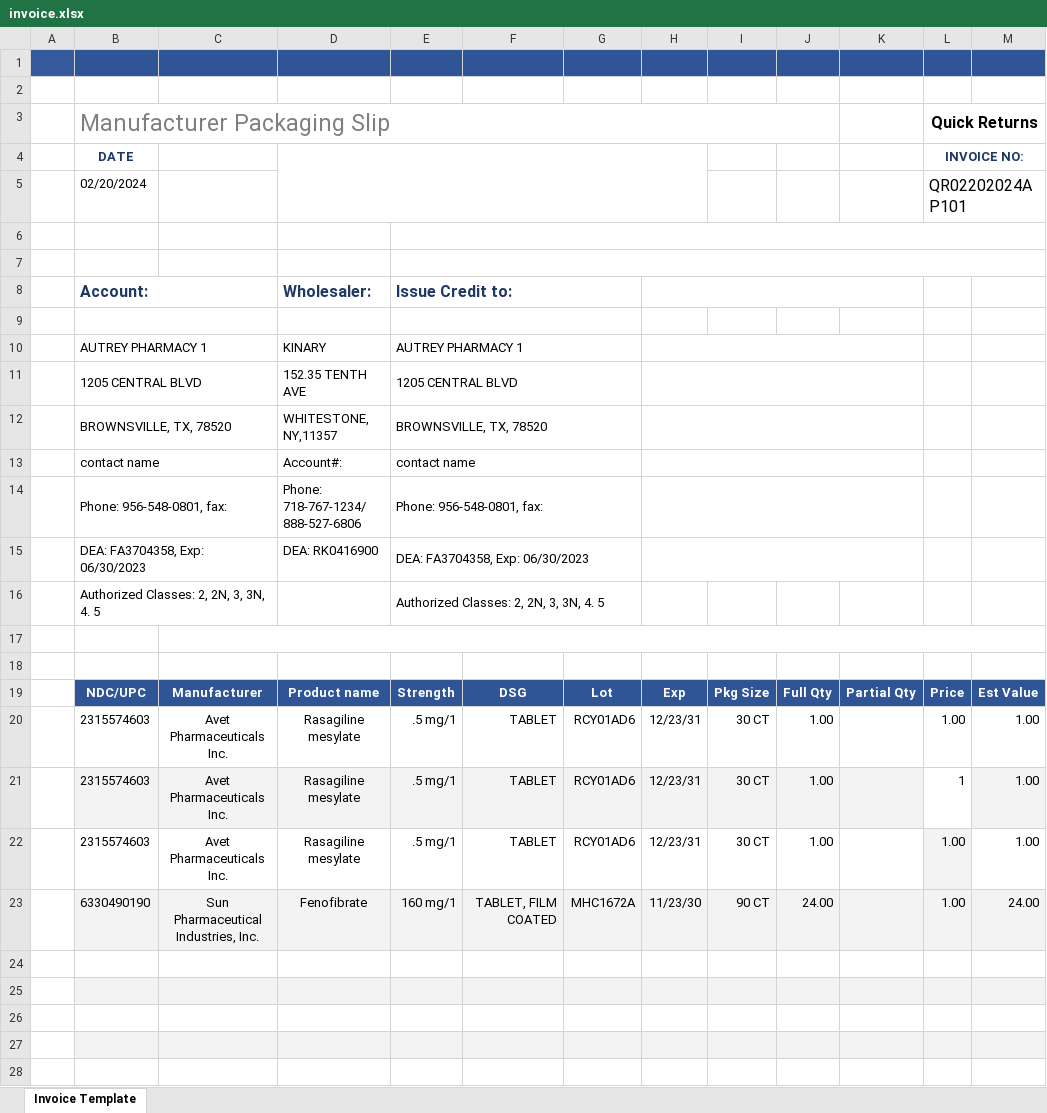
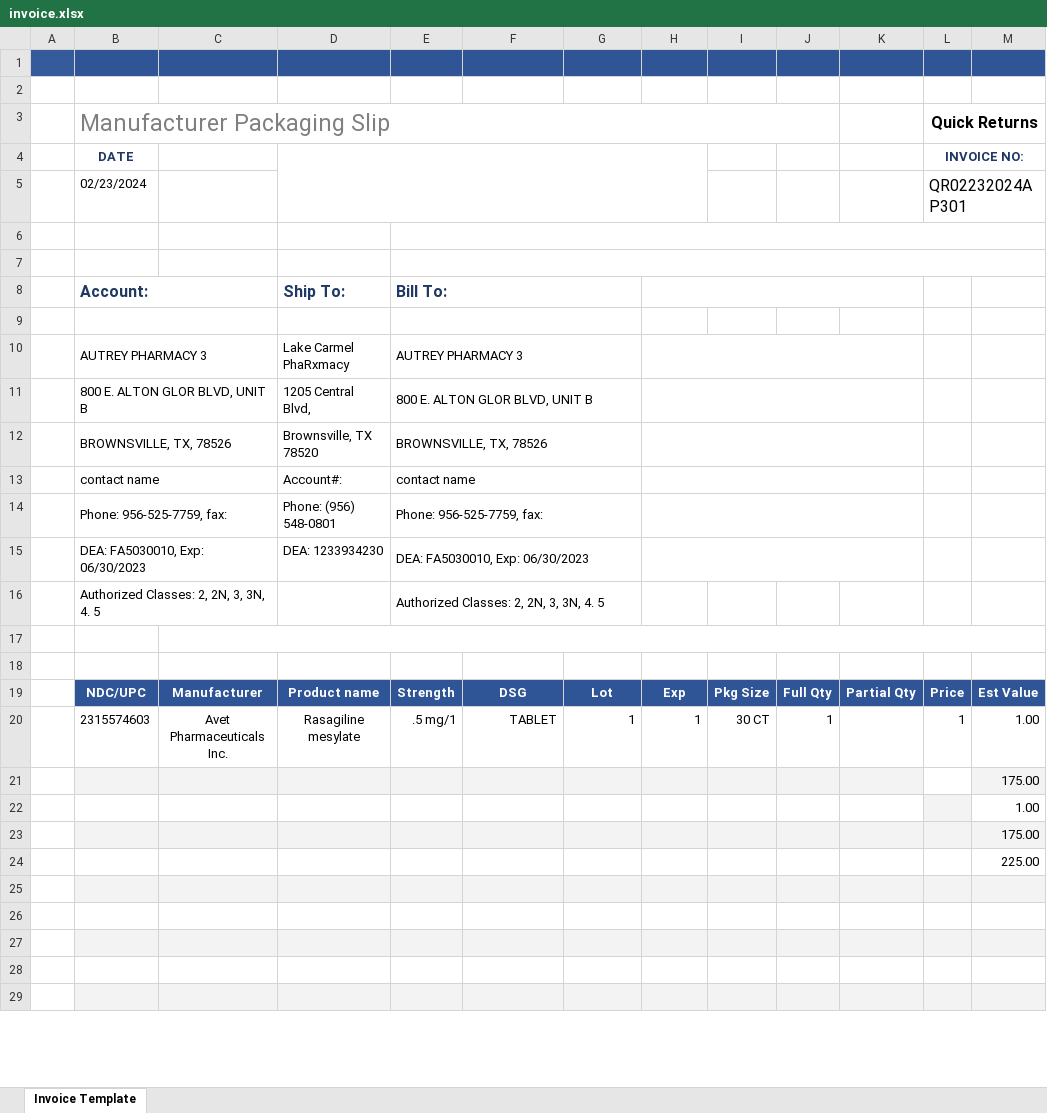
Before and after one commit to vamsi920/T3-front, an Excel workbook: docs/invoice.xlsx, sheet Invoice Template, drawn as a sheet; only a part is shown; values as stored, in another font and other column widths than the file's, no borders; removed rows and columns are numbered as before the commit, all else as after; the diff covers the shown part only; the diff names each change by its address in the sheet, - before the commit and + after, or states it on an @@ line.

```diff
--- a/docs/invoice.xlsx (sheet Invoice Template)
+++ b/docs/invoice.xlsx (sheet Invoice Template)
-B5 (Manufacturer Packaging Slip): 02/20/2024
+B5 (Manufacturer Packaging Slip): 02/23/2024
-L5 (Quick Returns): QR02202024AP101
+L5 (Quick Returns): QR02232024AP301
-row 8:  | Account: |  | Wholesaler: | Issue Credit to:
+row 8:  | Account: |  | Ship To: | Bill To:
-row 10:  | AUTREY PHARMACY 1 |  | KINARY | AUTREY PHARMACY 1
-row 11:  | 1205 CENTRAL BLVD |  | 152.35 TENTH AVE | 1205 CENTRAL BLVD
-row 12:  | BROWNSVILLE, TX, 78520 |  | WHITESTONE, NY,11357 | BROWNSVILLE, TX, 78520
+row 10:  | AUTREY PHARMACY 3 |  | Lake Carmel PhaRxmacy | AUTREY PHARMACY 3
+row 11:  | 800 E. ALTON GLOR BLVD, UNIT B |  | 1205 Central Blvd, | 800 E. ALTON GLOR BLVD, UNIT B
+row 12:  | BROWNSVILLE, TX, 78526 |  | Brownsville, TX 78520 | BROWNSVILLE, TX, 78526
-row 14:  | Phone: 956-548-0801, fax: |  | Phone: 718-767-1234/ 888-527-6806 | Phone: 956-548-0801, fax:
-row 15:  | DEA: FA3704358, Exp: 06/30/2023 |  | DEA: RK0416900 | DEA: FA3704358, Exp: 06/30/2023
+row 14:  | Phone: 956-525-7759, fax: |  | Phone: (956) 548-0801 | Phone: 956-525-7759, fax:
+row 15:  | DEA: FA5030010, Exp: 06/30/2023 |  | DEA: 1233934230 | DEA: FA5030010, Exp: 06/30/2023
-row 20:  | 2315574603 | Avet Pharmaceuticals Inc. | Rasagiline mesylate | .5 mg/1 | TABLET | RCY01AD6 | 12/23/31 | 30 CT | 1.00 |  | 1.00 | 1.00
-B20:K20 fill: #F3F3F3
+B20:K20 fill: none
-G20: RCY01AD6
+G20: 1
-H20: 12/23/31
+H20: 1
-J20: 1.00
+J20: 1
-M20 fill: #F3F3F3
+M20 fill: none
-row 22:  | 2315574603 | Avet Pharmaceuticals Inc. | Rasagiline mesylate | .5 mg/1 | TABLET | RCY01AD6 | 12/23/31 | 30 CT | 1.00 |  | 1.00 | 1.00
-row 23:  | 6330490190 | Sun Pharmaceutical Industries, Inc. | Fenofibrate | 160 mg/1 | TABLET, FILM COATED | MHC1672A | 11/23/30 | 90 CT | 24.00 |  | 1.00 | 24.00
+row 21:  |  |  |  |  |  |  |  |  |  |  |  | 175.00
+row 22:  |  |  |  |  |  |  |  |  |  |  |  | 1.00
+row 23:  |  |  |  |  |  |  |  |  |  |  |  | 175.00
+row 24:  |  |  |  |  |  |  |  |  |  |  |  | 225.00
-B25:M25 fill: none
+B25:M25 fill: #F3F3F3
-B26:M26 fill: #F3F3F3
+B26:M26 fill: none
-B27:M27 fill: none
+B27:M27 fill: #F3F3F3
-B28:M28 fill: #F3F3F3
+B28:M28 fill: none
-B29:M29 fill: none
+B29:M29 fill: #F3F3F3
```
Also changed, not shown: 1 removed row, 2 edited cells, cell formats and merged cells elsewhere in this sheet, docs/report.xlsx, 10 other files.
